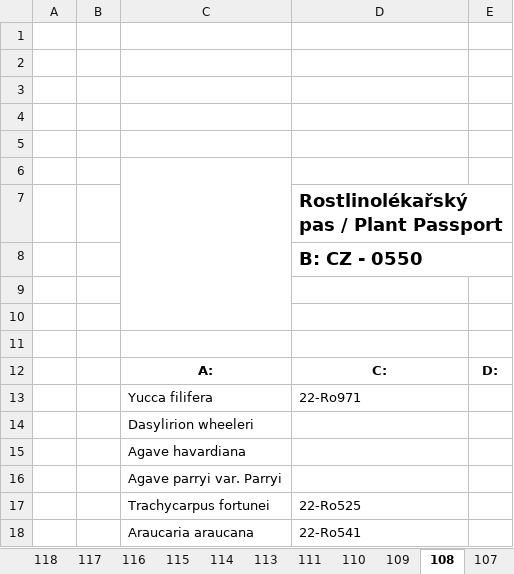
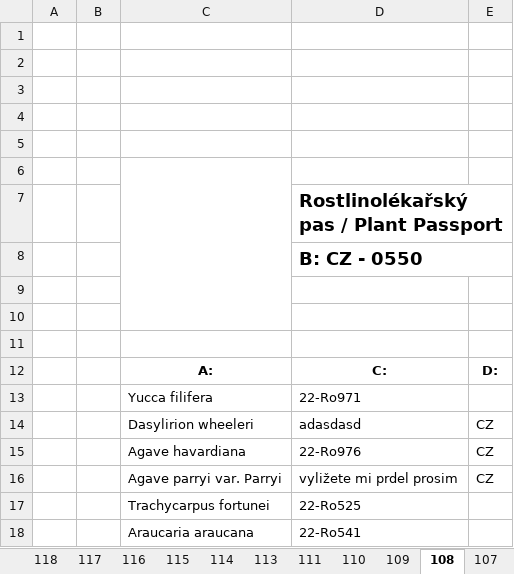
Before and after one commit to shaneomac1337/rostlinolekarske_pasy, an Excel workbook: 12052023.xlsx, sheet 108, drawn as a sheet; values as stored, in another font and other column widths than the file's, no borders; removed rows and columns are numbered as before the commit, all else as after; the diff names each change by its address in the sheet, - before the commit and + after, or states it on an @@ line.

```diff
--- a/12052023.xlsx (sheet 108)
+++ b/12052023.xlsx (sheet 108)
-row 14:  |  | Dasylirion wheeleri
-row 15:  |  | Agave havardiana
-row 16:  |  | Agave parryi var. Parryi
+row 14:  |  | Dasylirion wheeleri | adasdasd | CZ
+row 15:  |  | Agave havardiana | 22-Ro976 | CZ
+row 16:  |  | Agave parryi var. Parryi | vyližete mi prdel prosim | CZ
```
Also changed, not shown: sheet 104, sheet 98, sheet 114, sheet 111, sheet 115, sheet 92, 12 more sheets, 2 other files.
